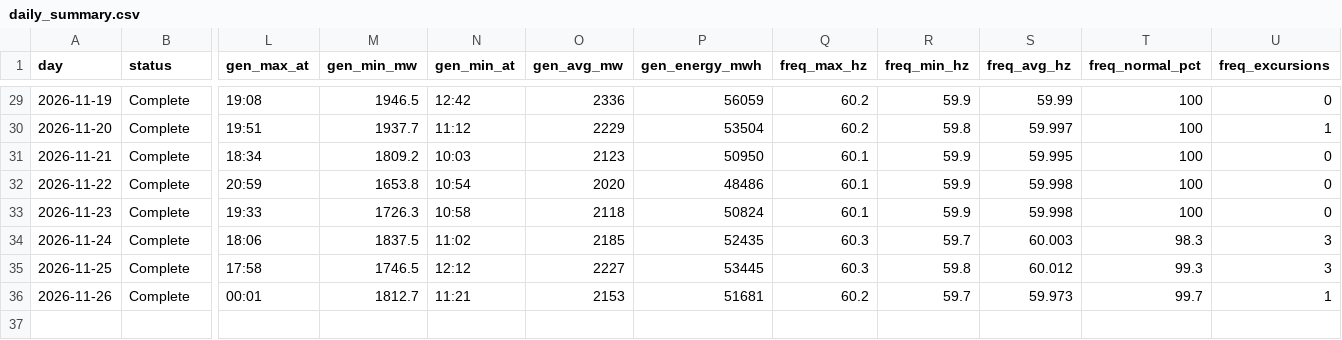
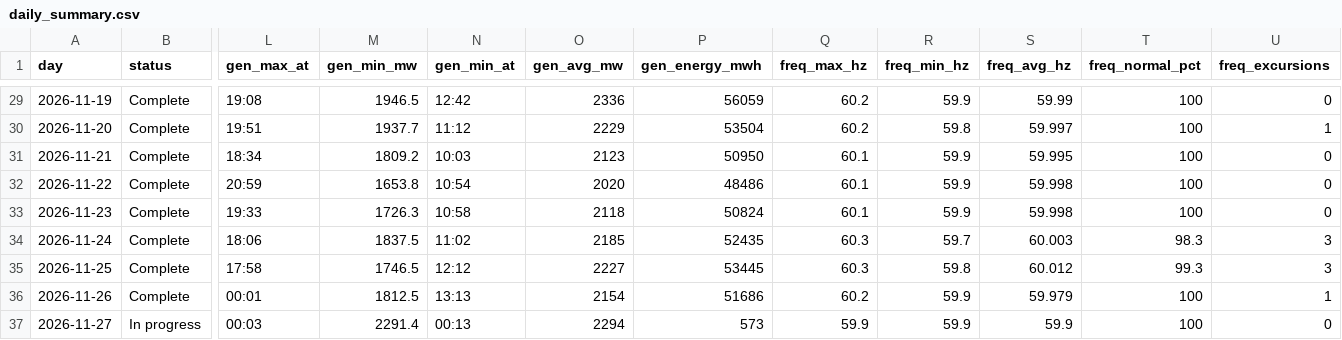
Before and after one commit to EidenGarcia/pr-generation-dashboard, a CSV file: logs/daily_summary.csv, drawn as a sheet; only a part is shown, gaps mark what is left out; rows hold the shown columns only; the diff names each change by its address in the sheet, - before the commit and + after, or states it on an @@ line.

```diff
--- a/logs/daily_summary.csv
+++ b/logs/daily_summary.csv
-M36 (gen_min_mw): 1812.7
+M36 (gen_min_mw): 1812.5
-N36 (gen_min_at): 11:21
+N36 (gen_min_at): 13:13
-O36 (gen_avg_mw): 2153
+O36 (gen_avg_mw): 2154
-P36 (gen_energy_mwh): 51681
+P36 (gen_energy_mwh): 51686
-R36 (freq_min_hz): 59.7
+R36 (freq_min_hz): 59.9
-S36 (freq_avg_hz): 59.973
+S36 (freq_avg_hz): 59.979
-T36 (freq_normal_pct): 99.7
+T36 (freq_normal_pct): 100
+row 37: 2026-11-27 | In progress | 00:03 | 2291.4 | 00:13 | 2294 | 573 | 59.9 | 59.9 | 59.9 | 100 | 0
```
Also changed, not shown: 25 other files.
